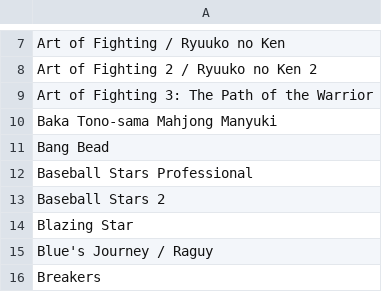
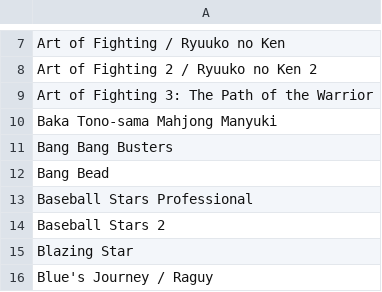
Before and after one commit to jsmadja/neogeo-hiscores, a CSV file: src/main/resources/games.csv, drawn as a sheet; only a part is shown, gaps mark what is left out; the shorter side is filled out with more unchanged rows.

```diff
--- a/src/main/resources/games.csv
+++ b/src/main/resources/games.csv
@@ -10,2 +10,3 @@ Art of Fighting 3: The Path of the Warrior;
 Baka Tono-sama Mahjong Manyuki;
+Bang Bang Busters;
 Bang Bead;
```
Also changed, not shown: 18 other files.
